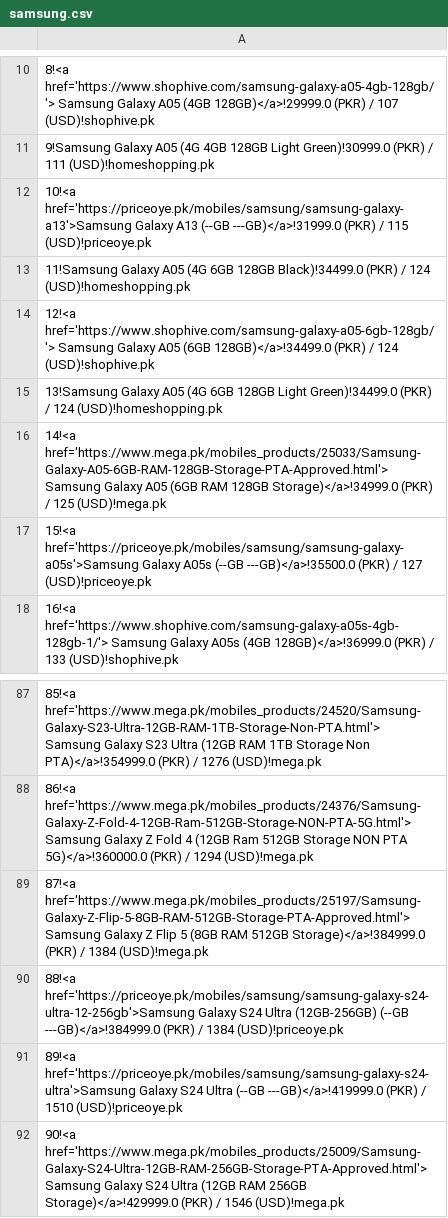
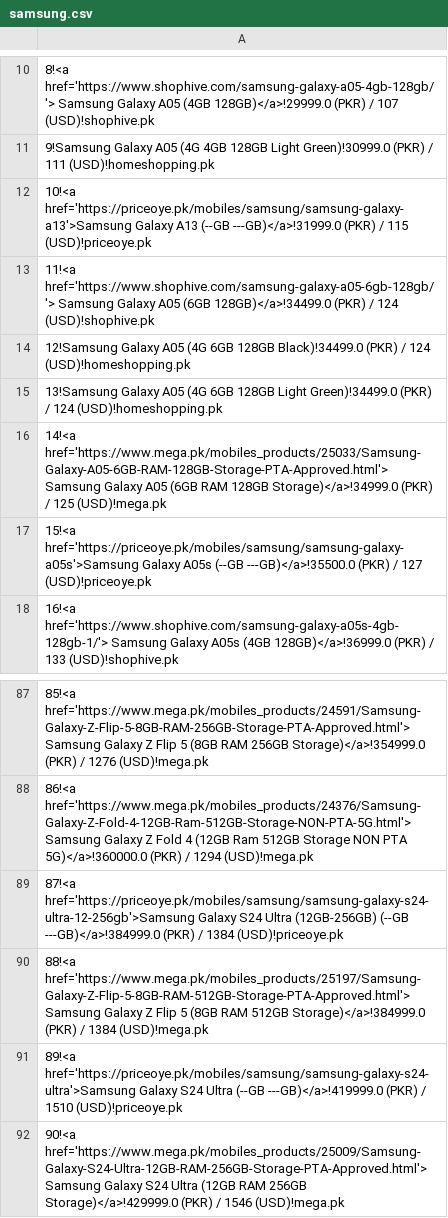
Before and after one commit to maliksuhail/mobileprices, a CSV file: assets/samsung/samsung.csv, drawn as a sheet; only a part is shown, gaps mark what is left out; the diff covers the shown part only.

```diff
--- a/assets/samsung/samsung.csv
+++ b/assets/samsung/samsung.csv
@@ -12,4 +12,4 @@
 10!<a href='https://priceoye.pk/mobiles/samsung/samsung-galaxy-a13'>Samsung Galaxy A13 (--GB ---GB)</a>!31999.0 (PKR) / 115 (USD)!priceoye.pk
-11!Samsung Galaxy A05 (4G 6GB 128GB Black)!34499.0 (PKR) / 124 (USD)!homeshopping.pk
-12!<a href='https://www.shophive.com/samsung-galaxy-a05-6gb-128gb/'> Samsung Galaxy A05 (6GB 128GB)</a>!34499.0 (PKR) / 124 (USD)!shophive.pk
+11!<a href='https://www.shophive.com/samsung-galaxy-a05-6gb-128gb/'> Samsung Galaxy A05 (6GB 128GB)</a>!34499.0 (PKR) / 124 (USD)!shophive.pk
+12!Samsung Galaxy A05 (4G 6GB 128GB Black)!34499.0 (PKR) / 124 (USD)!homeshopping.pk
 13!Samsung Galaxy A05 (4G 6GB 128GB Light Green)!34499.0 (PKR) / 124 (USD)!homeshopping.pk
@@ -87,5 +87,5 @@
-85!<a href='https://www.mega.pk/mobiles_products/24520/Samsung-Galaxy-S23-Ultra-12GB-RAM-1TB-Storage-Non-PTA.html'> Samsung Galaxy S23 Ultra (12GB RAM 1TB Storage Non PTA)</a>!354999.0 (PKR) / 1276 (USD)!mega.pk
+85!<a href='https://www.mega.pk/mobiles_products/24591/Samsung-Galaxy-Z-Flip-5-8GB-RAM-256GB-Storage-PTA-Approved.html'> Samsung Galaxy Z Flip 5 (8GB RAM 256GB Storage)</a>!354999.0 (PKR) / 1276 (USD)!mega.pk
 86!<a href='https://www.mega.pk/mobiles_products/24376/Samsung-Galaxy-Z-Fold-4-12GB-Ram-512GB-Storage-NON-PTA-5G.html'> Samsung Galaxy Z Fold 4 (12GB Ram 512GB Storage NON PTA 5G)</a>!360000.0 (PKR) / 1294 (USD)!mega.pk
-87!<a href='https://www.mega.pk/mobiles_products/25197/Samsung-Galaxy-Z-Flip-5-8GB-RAM-512GB-Storage-PTA-Approved.html'> Samsung Galaxy Z Flip 5 (8GB RAM 512GB Storage)</a>!384999.0 (PKR) / 1384 (USD)!mega.pk
-88!<a href='https://priceoye.pk/mobiles/samsung/samsung-galaxy-s24-ultra-12-256gb'>Samsung Galaxy S24 Ultra (12GB-256GB) (--GB ---GB)</a>!384999.0 (PKR) / 1384 (USD)!priceoye.pk
+87!<a href='https://priceoye.pk/mobiles/samsung/samsung-galaxy-s24-ultra-12-256gb'>Samsung Galaxy S24 Ultra (12GB-256GB) (--GB ---GB)</a>!384999.0 (PKR) / 1384 (USD)!priceoye.pk
+88!<a href='https://www.mega.pk/mobiles_products/25197/Samsung-Galaxy-Z-Flip-5-8GB-RAM-512GB-Storage-PTA-Approved.html'> Samsung Galaxy Z Flip 5 (8GB RAM 512GB Storage)</a>!384999.0 (PKR) / 1384 (USD)!mega.pk
 89!<a href='https://priceoye.pk/mobiles/samsung/samsung-galaxy-s24-ultra'>Samsung Galaxy S24 Ultra (--GB ---GB)</a>!419999.0 (PKR) / 1510 (USD)!priceoye.pk
```
Also changed, not shown: 49 edited cells elsewhere in this file, assets/apple/apple.csv, assets/infinix/infinix.csv, 41 other files.
